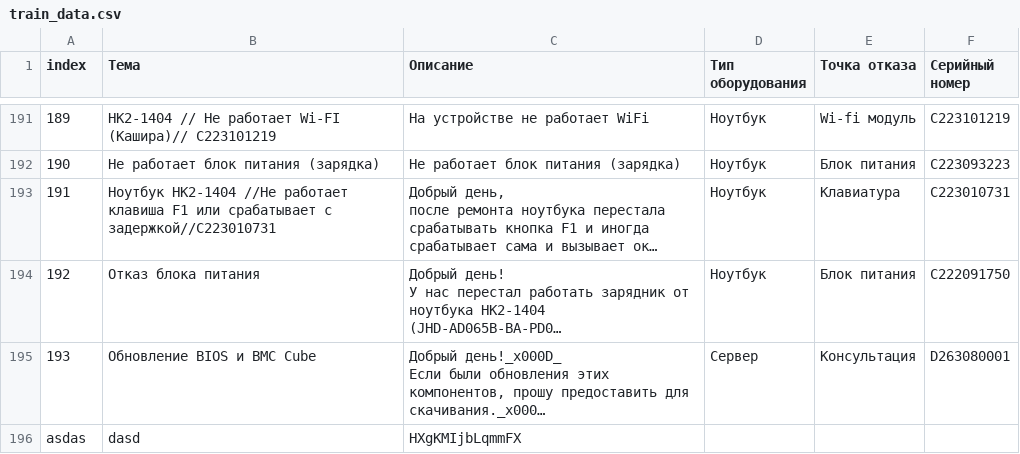
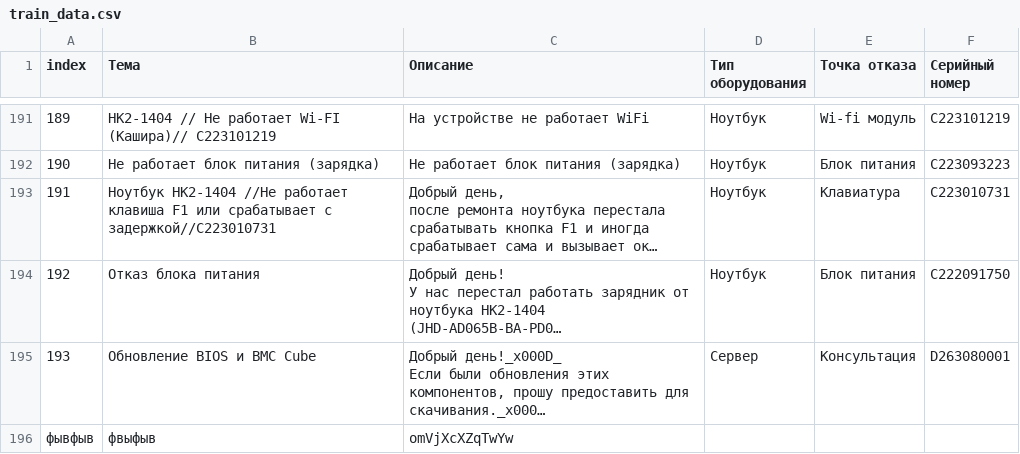
Before and after one commit to monokkai/Hackaton-Metrica-Site, a CSV file: server/uploads/train_data.csv, drawn as a sheet; only a part is shown, gaps mark what is left out; long unchanged cells end in …; removed rows and columns are numbered as before the commit, all else as after; the diff names each change by its address in the sheet, - before the commit and + after, or states it on an @@ line.

```diff
--- a/server/uploads/train_data.csv
+++ b/server/uploads/train_data.csv
-row 196: asdas | dasd | HXgKMIjbLqmmFX
+row 196: фывфыв | фвыфыв | omVjXcXZqTwYw
```
Also changed, not shown: 1 other file.
